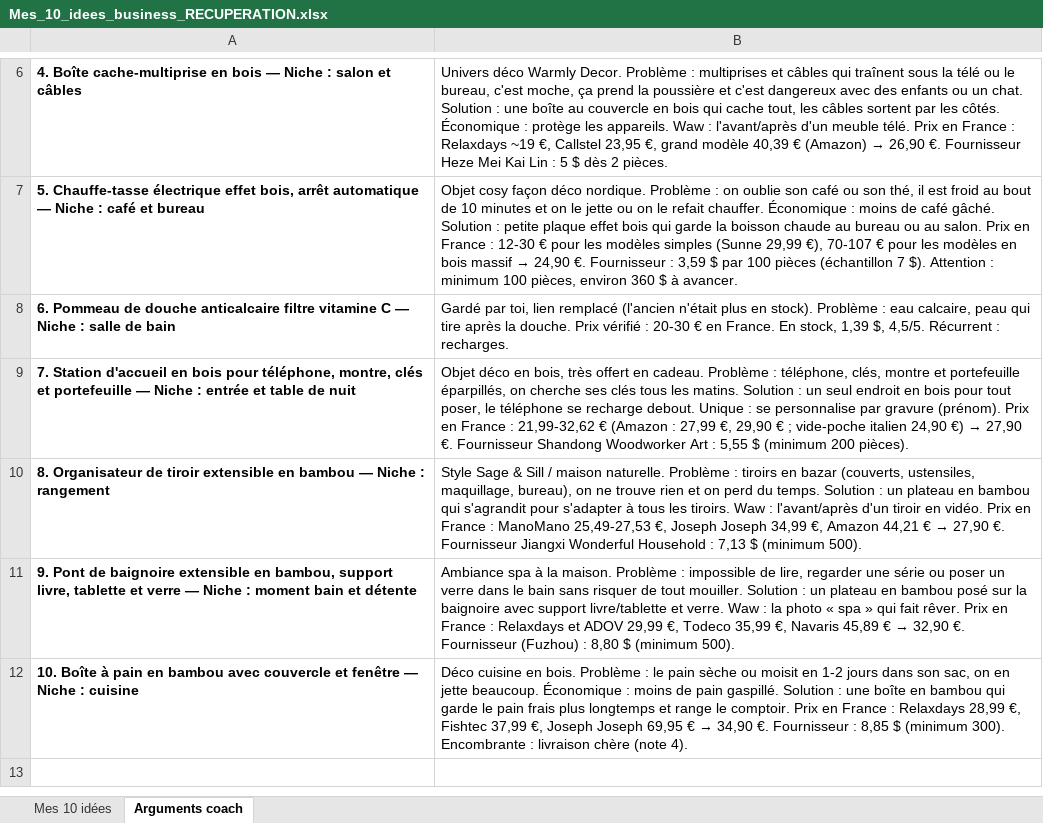
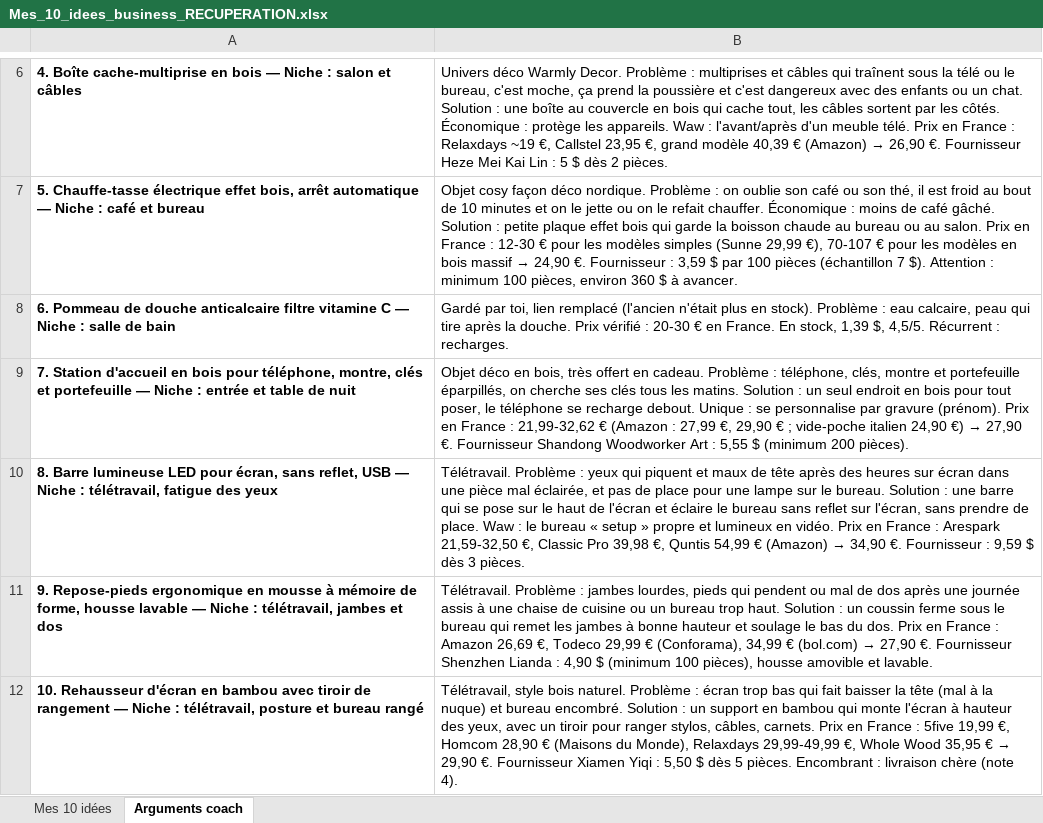
Before and after one commit to jgnrpgn9hd-cmd/Jimy, an Excel workbook: scutify/Mes_10_idees_business_RECUPERATION.xlsx, sheet Arguments coach, drawn as a sheet; only a part is shown, gaps mark what is left out; values as stored, in another font and other column widths than the file's, no borders; removed rows and columns are numbered as before the commit, all else as after; the diff names each change by its address in the sheet, - before the commit and + after, or states it on an @@ line.

```diff
--- a/scutify/Mes_10_idees_business_RECUPERATION.xlsx (sheet Arguments coach)
+++ b/scutify/Mes_10_idees_business_RECUPERATION.xlsx (sheet Arguments coach)
-row 10: 8. Organisateur de tiroir extensible en bambou — Niche : rangement | Style Sage & Sill / maison naturelle. Problème : tiroirs en bazar (couverts, ustensiles, maquillage, bureau), on ne trouve rien et on perd du temps. Solution : un plateau en bambou qui s'agrandit pour s'adapter à tous les tiroirs. Waw : l'avant/après d'un tiroir en vidéo. Prix en France : ManoMano 25,49-27,53 €, Joseph Joseph 34,99 €, Amazon 44,21 € → 27,90 €. Fournisseur Jiangxi Wonderful Household : 7,13 $ (minimum 500).
-row 11: 9. Pont de baignoire extensible en bambou, support livre, tablette et verre — Niche : moment bain et détente | Ambiance spa à la maison. Problème : impossible de lire, regarder une série ou poser un verre dans le bain sans risquer de tout mouiller. Solution : un plateau en bambou posé sur la baignoire avec support livre/tablette et verre. Waw : la photo « spa » qui fait rêver. Prix en France : Relaxdays et ADOV 29,99 €, Todeco 35,99 €, Navaris 45,89 € → 32,90 €. Fournisseur (Fuzhou) : 8,80 $ (minimum 500).
-row 12: 10. Boîte à pain en bambou avec couvercle et fenêtre — Niche : cuisine | Déco cuisine en bois. Problème : le pain sèche ou moisit en 1-2 jours dans son sac, on en jette beaucoup. Économique : moins de pain gaspillé. Solution : une boîte en bambou qui garde le pain frais plus longtemps et range le comptoir. Prix en France : Relaxdays 28,99 €, Fishtec 37,99 €, Joseph Joseph 69,95 € → 34,90 €. Fournisseur : 8,85 $ (minimum 300). Encombrante : livraison chère (note 4).
+row 10: 8. Barre lumineuse LED pour écran, sans reflet, USB — Niche : télétravail, fatigue des yeux | Télétravail. Problème : yeux qui piquent et maux de tête après des heures sur écran dans une pièce mal éclairée, et pas de place pour une lampe sur le bureau. Solution : une barre qui se pose sur le haut de l'écran et éclaire le bureau sans reflet sur l'écran, sans prendre de place. Waw : le bureau « setup » propre et lumineux en vidéo. Prix en France : Arespark 21,59-32,50 €, Classic Pro 39,98 €, Quntis 54,99 € (Amazon) → 34,90 €. Fournisseur : 9,59 $ dès 3 pièces.
+row 11: 9. Repose-pieds ergonomique en mousse à mémoire de forme, housse lavable — Niche : télétravail, jambes et dos | Télétravail. Problème : jambes lourdes, pieds qui pendent ou mal de dos après une journée assis à une chaise de cuisine ou un bureau trop haut. Solution : un coussin ferme sous le bureau qui remet les jambes à bonne hauteur et soulage le bas du dos. Prix en France : Amazon 26,69 €, Todeco 29,99 € (Conforama), 34,99 € (bol.com) → 27,90 €. Fournisseur Shenzhen Lianda : 4,90 $ (minimum 100 pièces), housse amovible et lavable.
+row 12: 10. Rehausseur d'écran en bambou avec tiroir de rangement — Niche : télétravail, posture et bureau rangé | Télétravail, style bois naturel. Problème : écran trop bas qui fait baisser la tête (mal à la nuque) et bureau encombré. Solution : un support en bambou qui monte l'écran à hauteur des yeux, avec un tiroir pour ranger stylos, câbles, carnets. Prix en France : 5five 19,99 €, Homcom 28,90 € (Maisons du Monde), Relaxdays 29,99-49,99 €, Whole Wood 35,95 € → 29,90 €. Fournisseur Xiamen Yiqi : 5,50 $ dès 5 pièces. Encombrant : livraison chère (note 4).
```
Also changed, not shown: sheet Mes 10 idées, scutify/Support Scutify S01_Tableau recherche 10 idées de business.xlsx, 2 other files.
